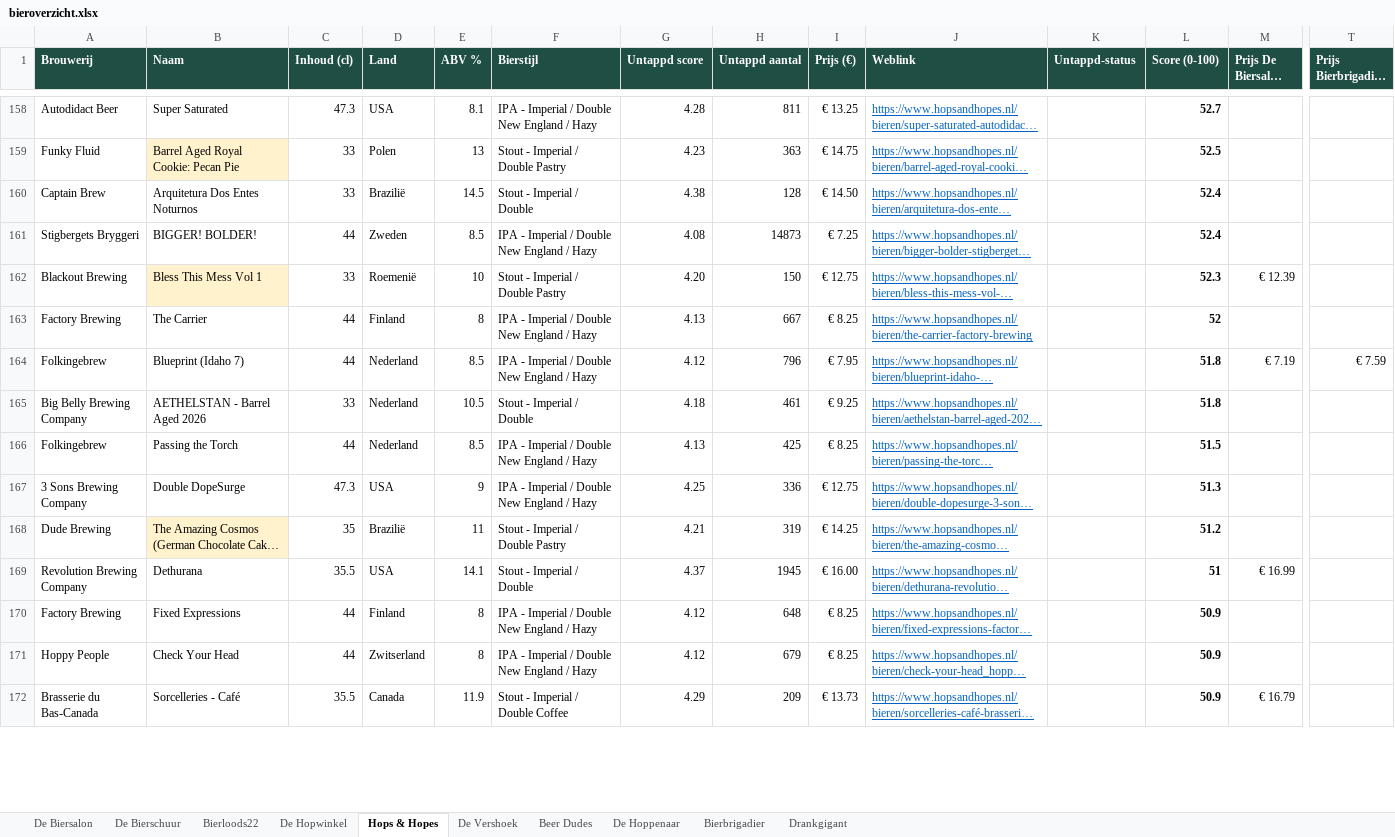
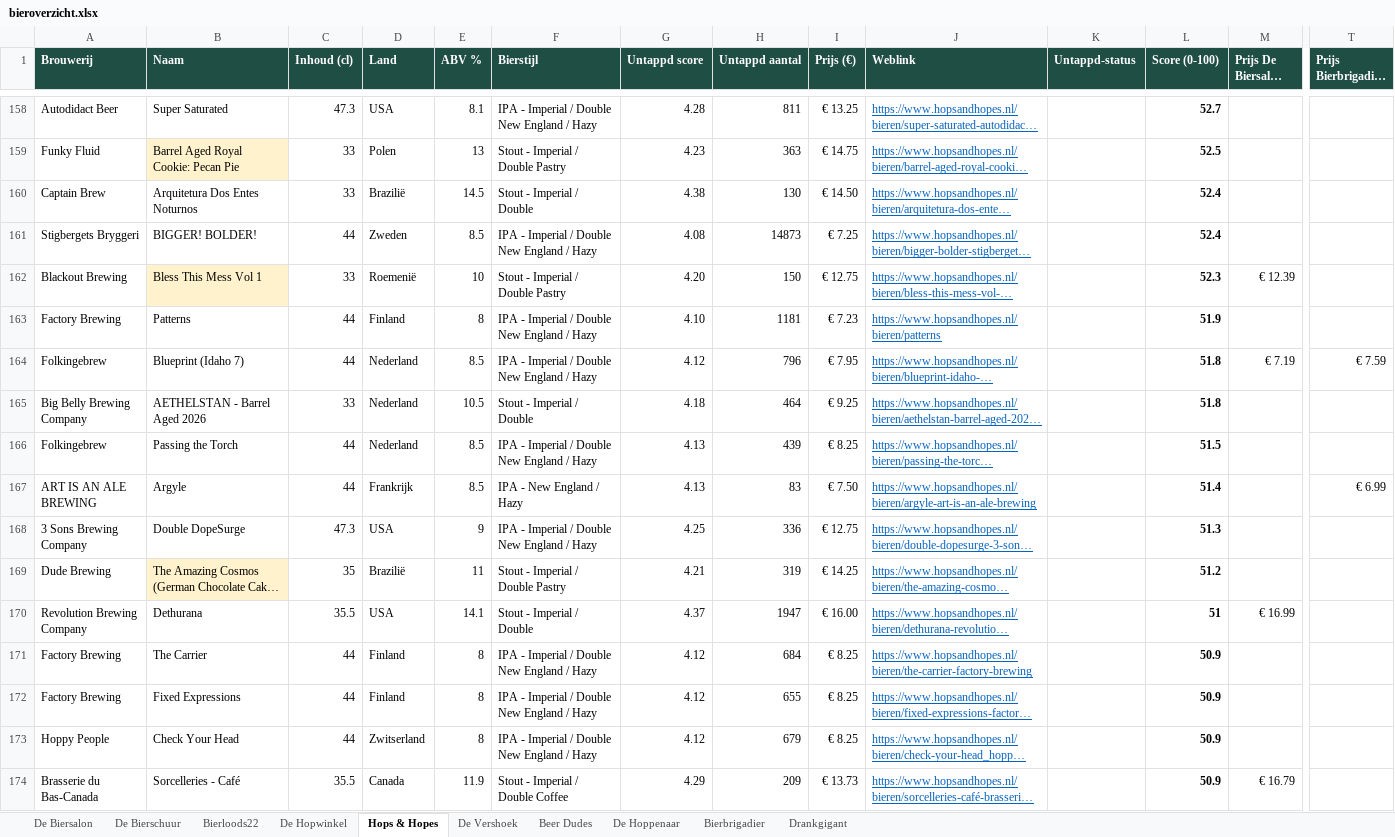
Before and after one commit to RdG-Bier/DeBierScraper, an Excel workbook: docs/bieroverzicht.xlsx, sheet Hops & Hopes, drawn as a sheet; only a part is shown, gaps mark what is left out; long unchanged cells end in …; values as stored, in another font and other column widths than the file's, no borders; conditional formats not drawn; removed rows and columns are numbered as before the commit, all else as after; rows hold the shown columns only; the diff covers the shown part only; the diff names each change by its address in the sheet, - before the commit and + after, or states it on an @@ line.

```diff
--- a/docs/bieroverzicht.xlsx (sheet Hops & Hopes)
+++ b/docs/bieroverzicht.xlsx (sheet Hops & Hopes)
-H160 (Untappd aantal): 128
+H160 (Untappd aantal): 130
-row 163: Factory Brewing | The Carrier | 44 | Finland | 8 | IPA - Imperial / Double New England / Hazy | 4.13 | 667 | € 8.25 | https://www.hopsandhopes.nl/bieren/the-carrier-factory-brewing |  | 52
+row 163: Factory Brewing | Patterns | 44 | Finland | 8 | IPA - Imperial / Double New England / Hazy | 4.10 | 1181 | € 7.23 | https://www.hopsandhopes.nl/bieren/patterns |  | 51.9
-H165 (Untappd aantal): 461
+H165 (Untappd aantal): 464
-H166 (Untappd aantal): 425
+H166 (Untappd aantal): 439
+row 167: ART IS AN ALE BREWING | Argyle | 44 | Frankrijk | 8.5 | IPA - New England / Hazy | 4.13 | 83 | € 7.50 | https://www.hopsandhopes.nl/bieren/argyle-art-is-an-ale-brewing |  | 51.4 |  | € 6.99
-H170 (Untappd aantal): 1945
+H170 (Untappd aantal): 1947
+row 171: Factory Brewing | The Carrier | 44 | Finland | 8 | IPA - Imperial / Double New England / Hazy | 4.12 | 684 | € 8.25 | https://www.hopsandhopes.nl/bieren/the-carrier-factory-brewing |  | 50.9
-H172 (Untappd aantal): 648
+H172 (Untappd aantal): 655
```
Also changed, not shown: 18 added rows, 20 removed rows and 92 edited cells elsewhere in this sheet, sheet Bierloods22, sheet De Biersalon, sheet Bierbrigadier, sheet De Bierschuur, sheet De Vershoek, sheet De Hopwinkel, 3 more sheets, 35 other files.
